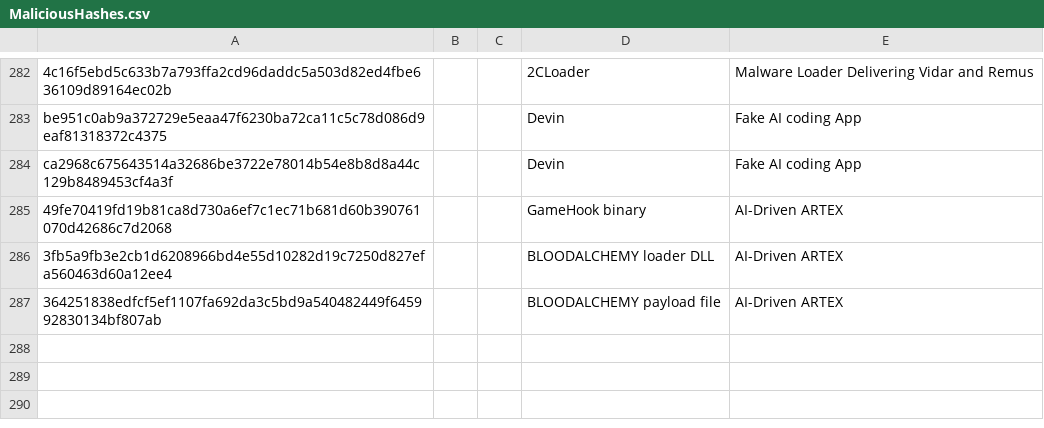
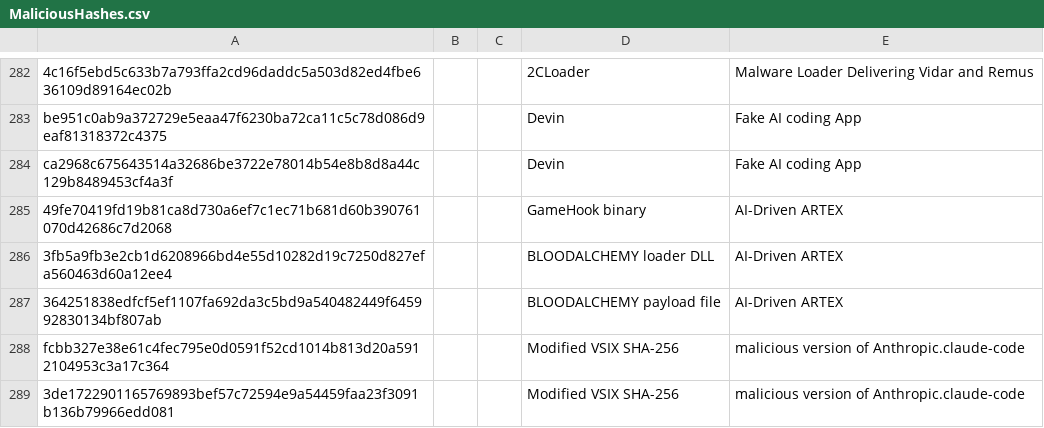
Before and after one commit to TimononBlueMoon/IOC-s, a CSV file: MaliciousHashes.csv, drawn as a sheet; only a part is shown, gaps mark what is left out; the diff names each change by its address in the sheet, - before the commit and + after, or states it on an @@ line.

Commit message:
Update MaliciousHashes.csv

```diff
--- a/MaliciousHashes.csv
+++ b/MaliciousHashes.csv
+row 288: fcbb327e38e61c4fec795e0d0591f52cd1014b813d20a5912104953c3a17c364 |  |  | Modified VSIX SHA-256 | malicious version of Anthropic.claude-code
+row 289: 3de1722901165769893bef57c72594e9a54459faa23f3091b136b79966edd081 |  |  | Modified VSIX SHA-256 | malicious version of Anthropic.claude-code
```
